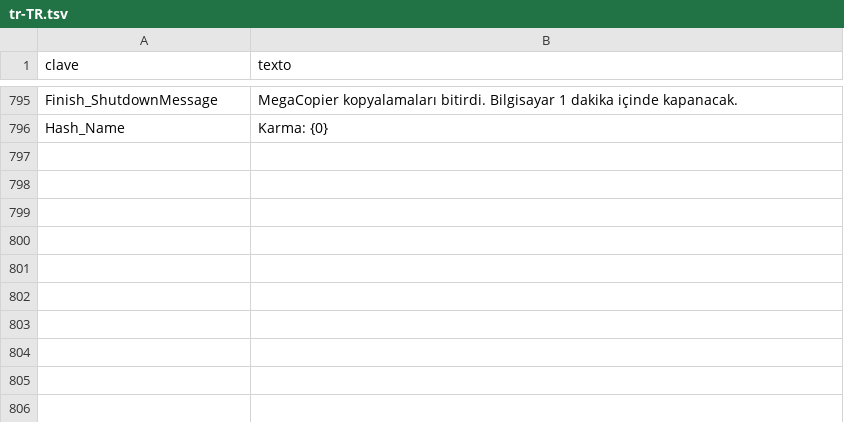
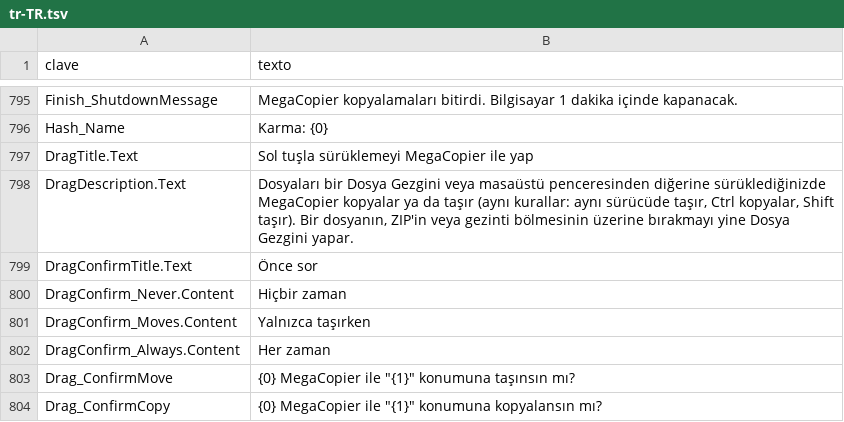
Before and after one commit to cbatista96/MegaCopier, a TSV file: tools/Strings/i18n/tr-TR.tsv, drawn as a sheet; only a part is shown, gaps mark what is left out.

Commit message:
Arrastre con el botón izquierdo del Explorador con MegaCopier
- Gancho de ratón de bajo nivel, sin inyectar nada en el Explorador: al soltar,
  si hay un arrastre OLE en curso desde una lista de archivos (el ratón lo
  captura CLIPBRDWNDCLASS) hacia otra, MegaCopier retiene el soltar y decide.
- Lee la selección de origen y los elementos del destino por COM (IShellWindows,
  IFolderView, IShellItemArray; también el Escritorio) y qué hay bajo el puntero
  por UI Automation.
- Mismas reglas que el Explorador (misma unidad mueve, Ctrl copia, Mayús mueve,
  Alt y programas = acceso directo). Archivos, ZIP, panel de navegación,
  carpetas virtuales o cualquier duda: suelta el Explorador como siempre.
- Si el Explorador no cancela su arrastre con Esc a tiempo, se le devuelve:
  nunca copian los dos.
- Ajuste desactivado de serie, con "Preguntar antes" (nunca / solo al mover /
  siempre), en los 14 idiomas.
- Tests de la decisión y lectura real del Escritorio por COM (184).

```diff
--- a/tools/Strings/i18n/tr-TR.tsv
+++ b/tools/Strings/i18n/tr-TR.tsv
@@ -796 +796,9 @@ Finish_ShutdownMessage	MegaCopier kopyalamaları bitirdi. Bilgisayar 1 dakika i
 Hash_Name	Karma: {0}
+DragTitle.Text	Sol tuşla sürüklemeyi MegaCopier ile yap
+DragDescription.Text	Dosyaları bir Dosya Gezgini veya masaüstü penceresinden diğerine sürüklediğinizde MegaCopier kopyalar ya da taşır (aynı kurallar: aynı sürücüde taşır, Ctrl kopyalar, Shift taşır). Bir dosyanın, ZIP'in veya gezinti bölmesinin üzerine bırakmayı yine Dosya Gezgini yapar.
+DragConfirmTitle.Text	Önce sor
+DragConfirm_Never.Content	Hiçbir zaman
+DragConfirm_Moves.Content	Yalnızca taşırken
+DragConfirm_Always.Content	Her zaman
+Drag_ConfirmMove	{0} MegaCopier ile "{1}" konumuna taşınsın mı?
+Drag_ConfirmCopy	{0} MegaCopier ile "{1}" konumuna kopyalansın mı?
```
Also changed, not shown: tools/Strings/i18n/it-IT.tsv, tools/Strings/i18n/ko-KR.tsv, 36 other files.
